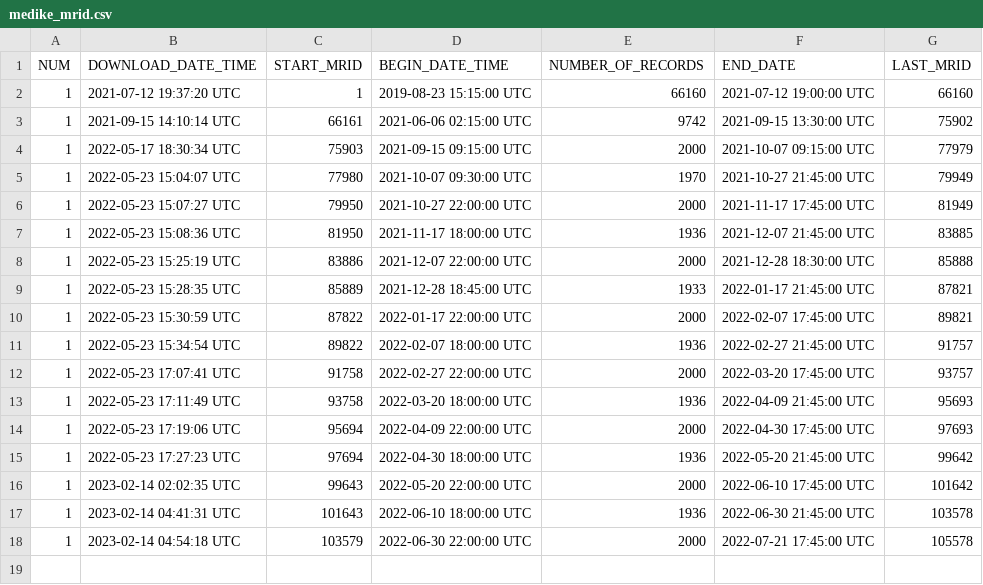
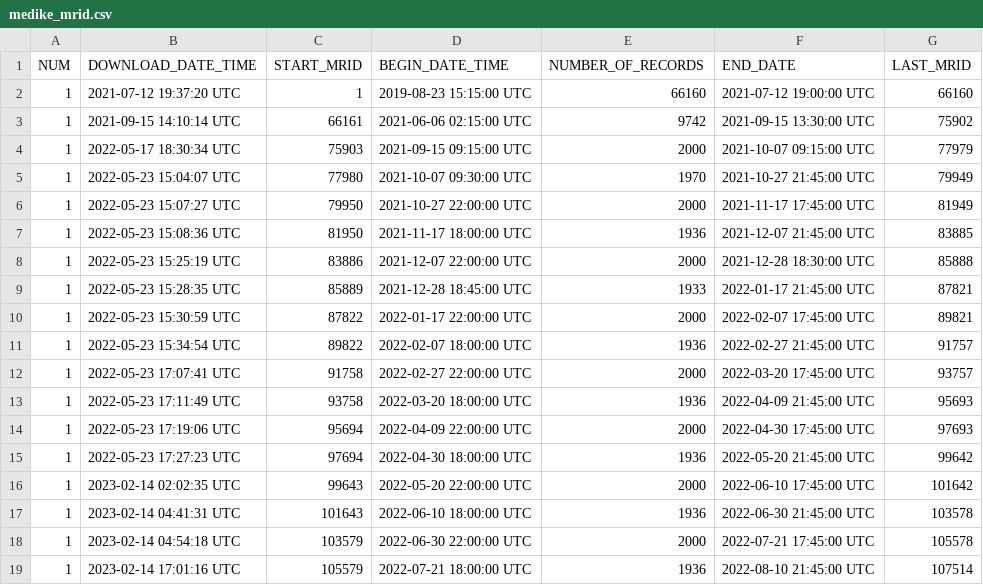
Before and after one commit to dmkahler/zentrav3, a CSV file: medike_mrid.csv, drawn as a sheet; the diff names each change by its address in the sheet, - before the commit and + after, or states it on an @@ line.

Commit message:
updated logs - Medike

```diff
--- a/medike_mrid.csv
+++ b/medike_mrid.csv
+row 19: 1 | 2023-02-14 17:01:16 UTC | 105579 | 2022-07-21 18:00:00 UTC | 1936 | 2022-08-10 21:45:00 UTC | 107514
```
Also changed, not shown: 1 other file.
